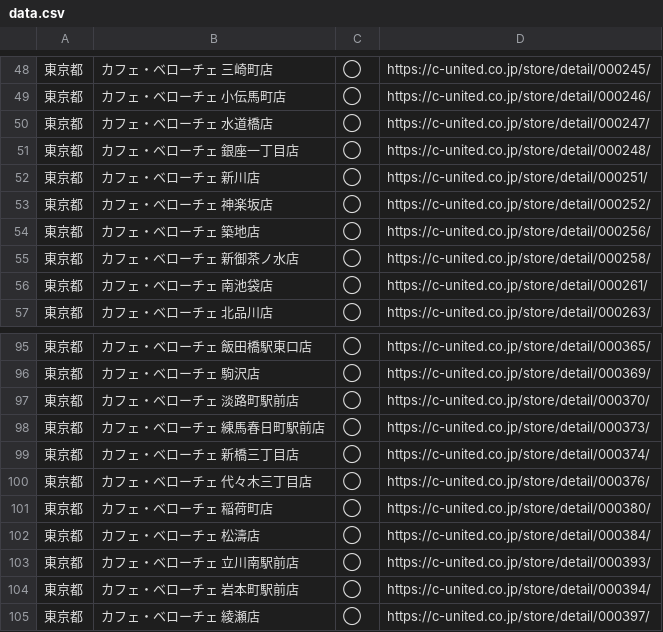
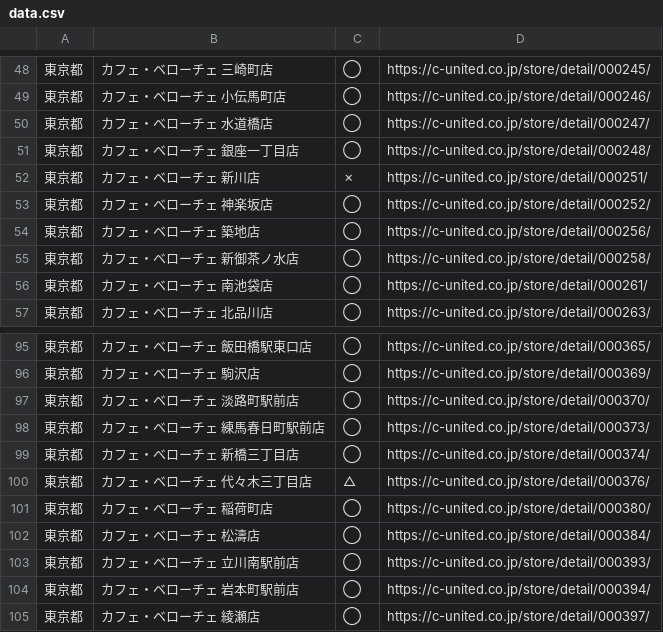
Before and after one commit to otkzh/fuchineko-watcher, a CSV file: data.csv, drawn as a sheet; only a part is shown, gaps mark what is left out; the diff names each change by its address in the sheet, - before the commit and + after, or states it on an @@ line.

```diff
--- a/data.csv
+++ b/data.csv
-C52: ◯
+C52: ✗
-C100: ◯
+C100: △
```
